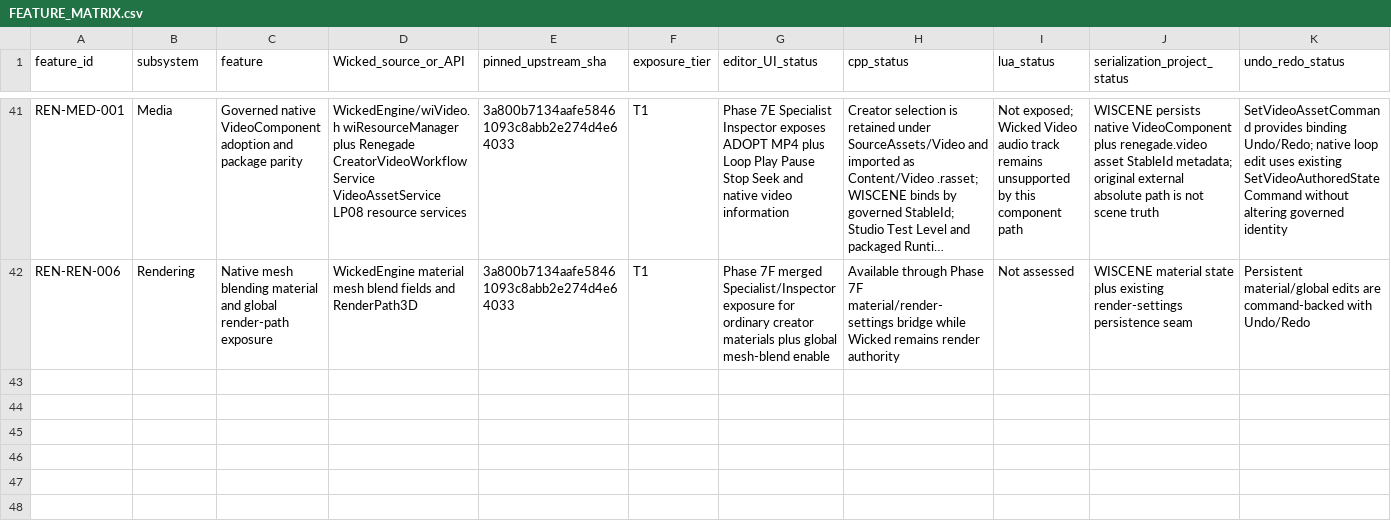
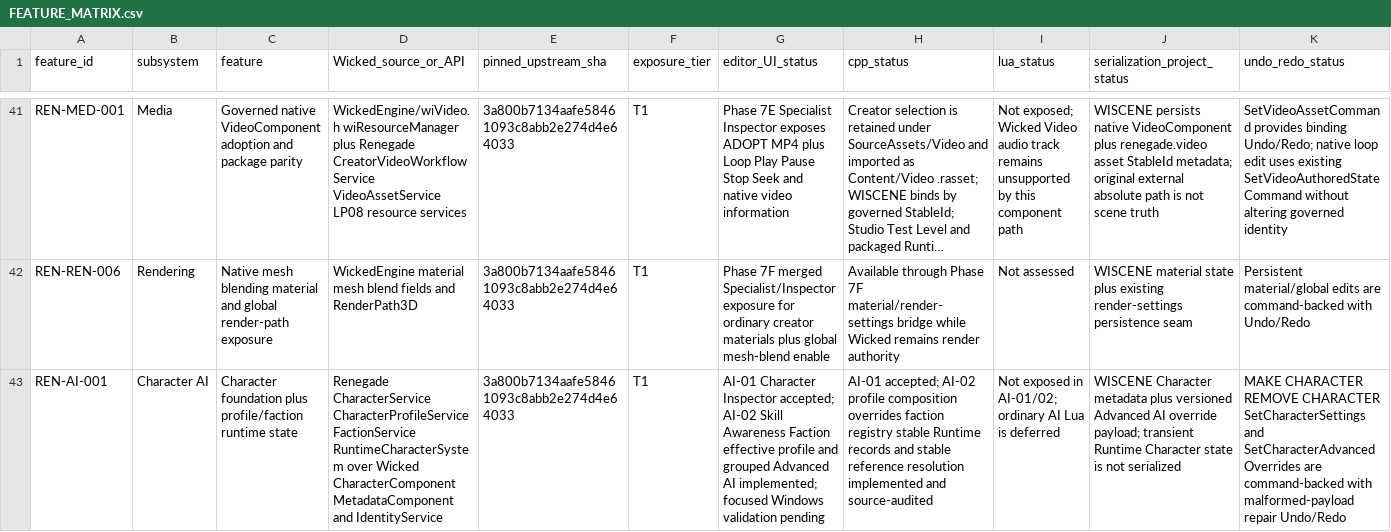
Before and after one commit to mav3r1ckmediastudio-glitch/renegade-engine, a CSV file: docs/FEATURE_MATRIX.csv, drawn as a sheet; only a part is shown, gaps mark what is left out; long unchanged cells end in …; rows hold the shown columns only; the diff names each change by its address in the sheet, - before the commit and + after, or states it on an @@ line.

Commit message:
AI-02: profiles factions and runtime state

```diff
--- a/docs/FEATURE_MATRIX.csv
+++ b/docs/FEATURE_MATRIX.csv
+row 43: REN-AI-001 | Character AI | Character foundation plus profile/faction runtime state | Renegade CharacterService CharacterProfileService FactionService RuntimeCharacterSystem over Wicked CharacterComponent MetadataComponent and IdentityService | 3a800b7134aafe58461093c8abb2e274d4e64033 | T1 | AI-01 Character Inspector accepted; AI-02 Skill Awareness Faction effective profile and grouped Advanced AI implemented; focused Windows validation pending | AI-01 accepted; AI-02 profile composition overrides faction registry stable Runtime records and stable reference resolution implemented and source-audited | Not exposed in AI-01/02; ordinary AI Lua is deferred | WISCENE Character metadata plus versioned Advanced AI override payload; transient Runtime Character state is not serialized | MAKE CHARACTER REMOVE CHARACTER SetCharacterSettings and SetCharacterAdvancedOverrides are command-backed with malformed-payload repair Undo/Redo
```
Also changed, not shown: 17 other files.
